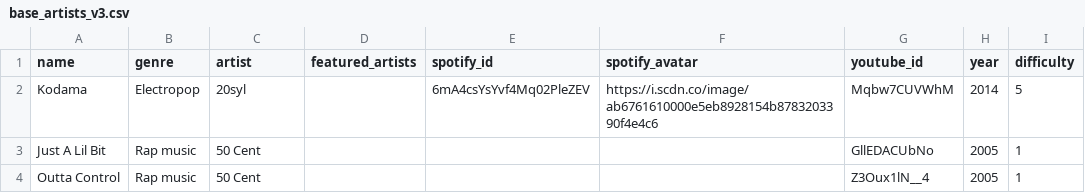
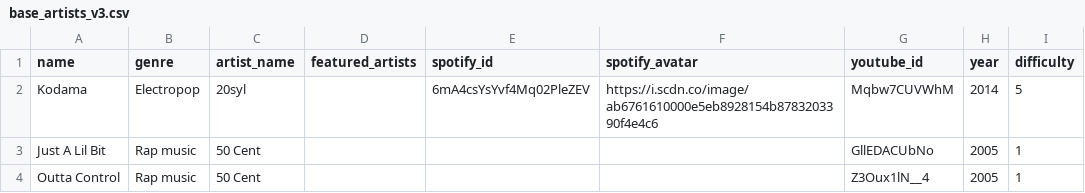
Before and after one commit to Zadigo/myblindtest, a CSV file: blindtest/media/base_artists_v3.csv, drawn as a sheet; only a part is shown.

Commit message:
Create foreign artist table

```diff
--- a/blindtest/media/base_artists_v3.csv
+++ b/blindtest/media/base_artists_v3.csv
@@ -1,2 +1,2 @@
-name,genre,artist,featured_artists,spotify_id,spotify_avatar,youtube_id,year,difficulty
+name,genre,artist_name,featured_artists,spotify_id,spotify_avatar,youtube_id,year,difficulty
 Kodama,Electropop,20syl,,6mA4csYsYvf4Mq02PleZEV,https://i.scdn.co/image/ab6761610000e5eb8928154b8783203390f4e4c6,Mqbw7CUVWhM,2014,5
```
Also changed, not shown: 7 other files.
